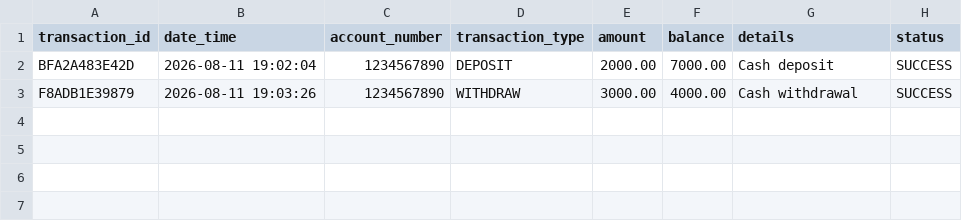
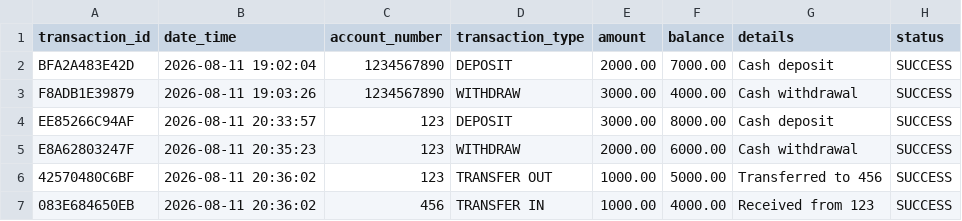
Before and after one commit to vikrantdhn700/python-project, a CSV file: mini_banking_system/transactions.csv, drawn as a sheet; the diff names each change by its address in the sheet, - before the commit and + after, or states it on an @@ line.

```diff
--- a/mini_banking_system/transactions.csv
+++ b/mini_banking_system/transactions.csv
+row 4: EE85266C94AF | 2026-08-11 20:33:57 | 123 | DEPOSIT | 3000.00 | 8000.00 | Cash deposit | SUCCESS
+row 5: E8A62803247F | 2026-08-11 20:35:23 | 123 | WITHDRAW | 2000.00 | 6000.00 | Cash withdrawal | SUCCESS
+row 6: 42570480C6BF | 2026-08-11 20:36:02 | 123 | TRANSFER OUT | 1000.00 | 5000.00 | Transferred to 456 | SUCCESS
+row 7: 083E684650EB | 2026-08-11 20:36:02 | 456 | TRANSFER IN | 1000.00 | 4000.00 | Received from 123 | SUCCESS
```
Also changed, not shown: 8 other files.
